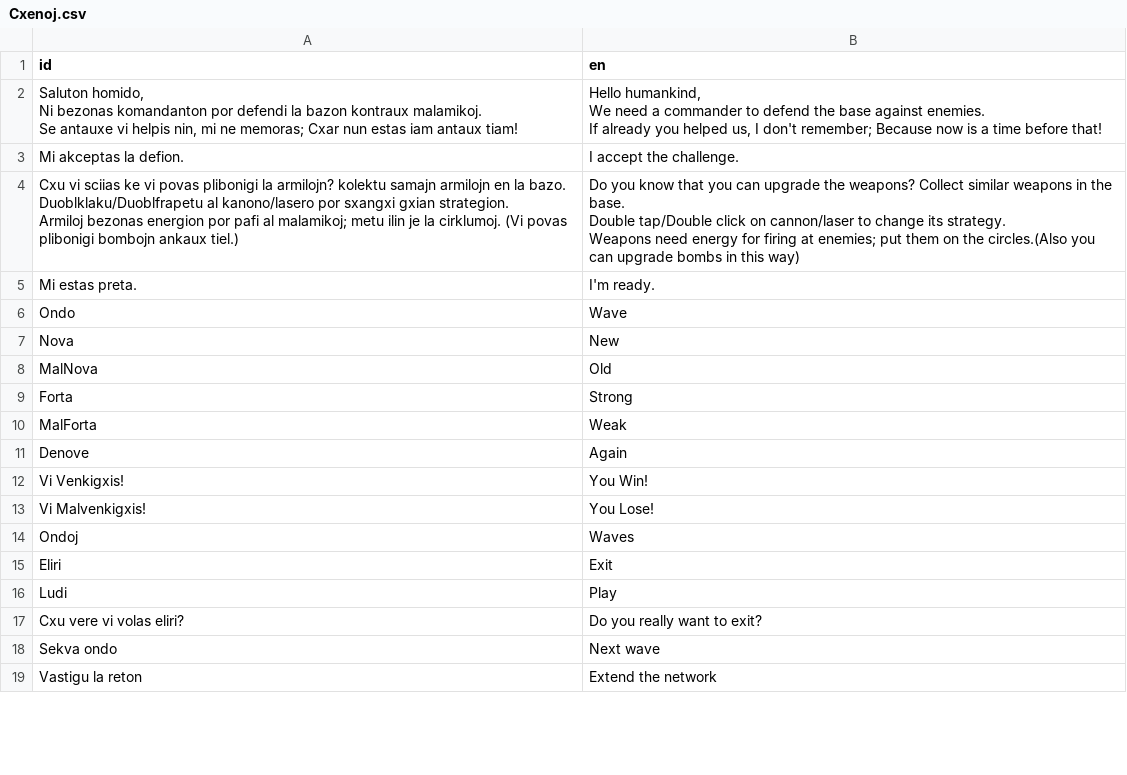
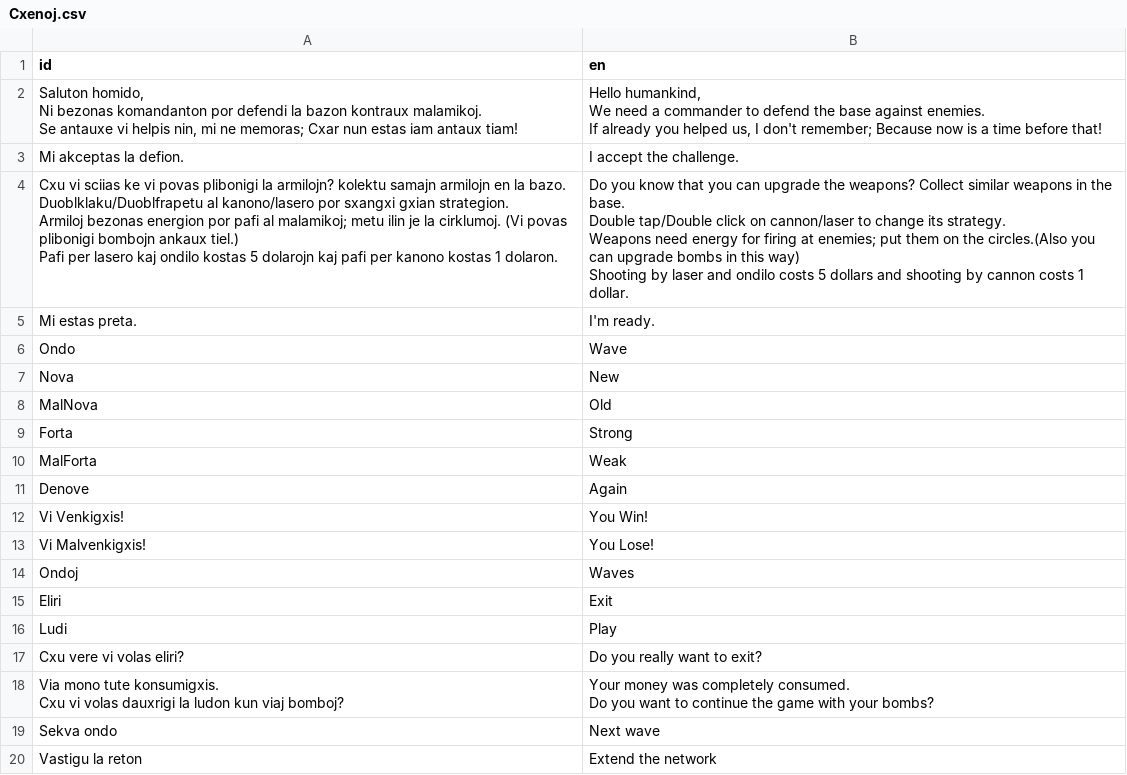
Before and after one commit to HassanHeydariNasab/defendo, a CSV file: Cxenoj.csv, drawn as a sheet; only a part is shown.

```diff
--- a/Cxenoj.csv
+++ b/Cxenoj.csv
@@ -7,7 +7,9 @@ If already you helped us, I don't remember; Because now is a time before that!"
 Mi akceptas la defion.,I accept the challenge.
-"Cxu vi sciias ke vi povas plibonigi la armilojn? kolektu samajn armilojn en la bazo.
-Duoblklaku/Duoblfrapetu al kanono/lasero por sxangxi gxian strategion.
-Armiloj bezonas energion por pafi al malamikoj; metu ilin je la cirklumoj. (Vi povas plibonigi bombojn ankaux tiel.)","Do you know that you can upgrade the weapons? Collect similar weapons in the base.
-Double tap/Double click on cannon/laser to change its strategy.
-Weapons need energy for firing at enemies; put them on the circles.(Also you can upgrade bombs in this way)"
+"Cxu vi sciias ke vi povas plibonigi la armilojn? kolektu samajn armilojn en la bazo.
+Duoblklaku/Duoblfrapetu al kanono/lasero por sxangxi gxian strategion.
+Armiloj bezonas energion por pafi al malamikoj; metu ilin je la cirklumoj. (Vi povas plibonigi bombojn ankaux tiel.)
+Pafi per lasero kaj ondilo kostas 5 dolarojn kaj pafi per kanono kostas 1 dolaron.","Do you know that you can upgrade the weapons? Collect similar weapons in the base.
+Double tap/Double click on cannon/laser to change its strategy.
+Weapons need energy for firing at enemies; put them on the circles.(Also you can upgrade bombs in this way)
+Shooting by laser and ondilo costs 5 dollars and shooting by cannon costs 1 dollar."
 Mi estas preta.,I'm ready.
@@ -25,2 +27,5 @@ Ludi,Play
 Cxu vere vi volas eliri?,Do you really want to exit?
+"Via mono tute konsumigxis.
+Cxu vi volas dauxrigi la ludon kun viaj bomboj?","Your money was completely consumed.
+Do you want to continue the game with your bombs?"
 Sekva ondo,Next wave
```
Also changed, not shown: 20 other files.
